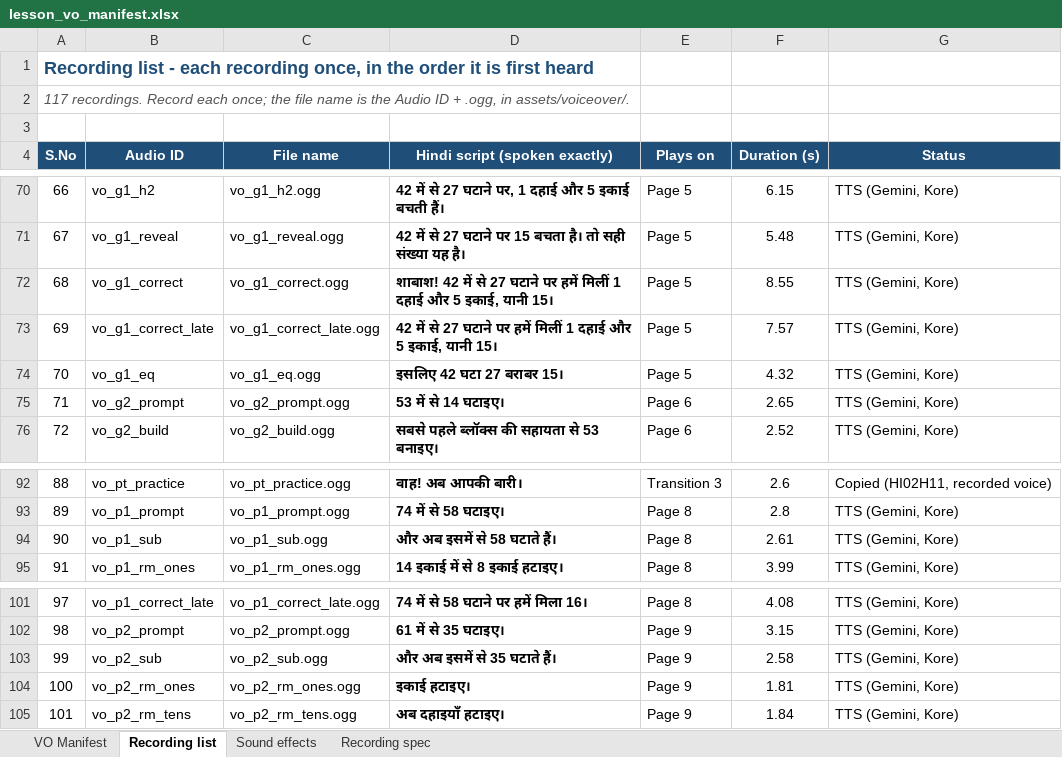
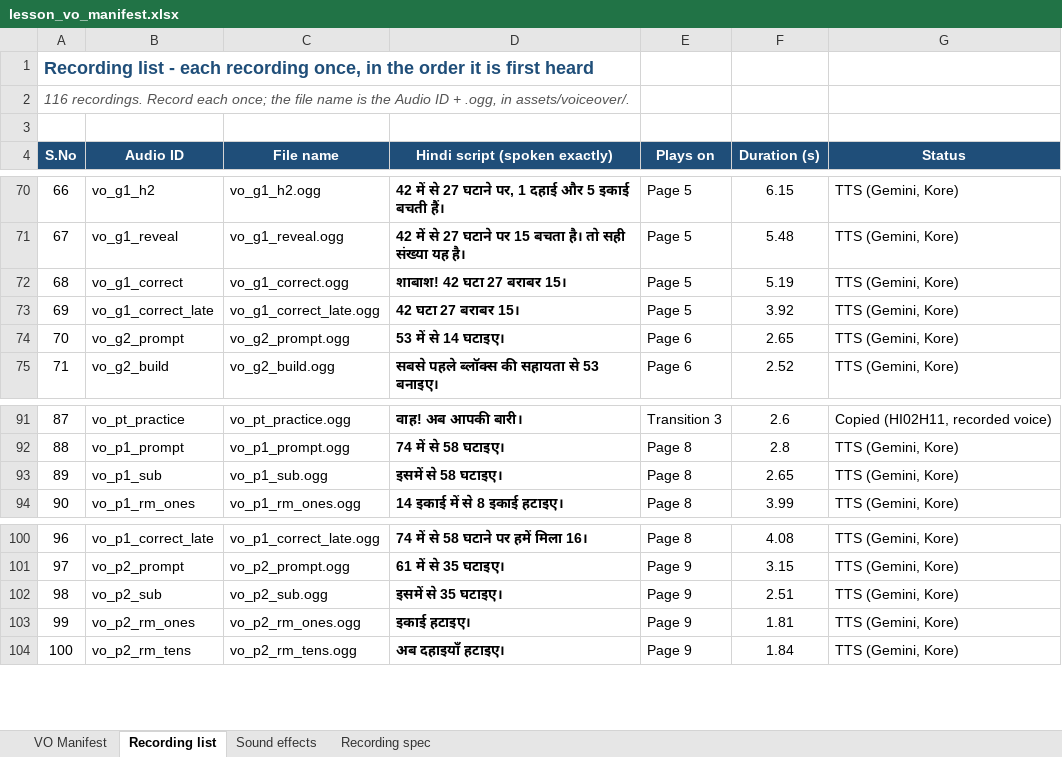
Before and after one commit to CodeWithPiyush0/MTG2A01_L04_S02-File7-Maths-, an Excel workbook: lesson_vo_manifest.xlsx, sheet Recording list, drawn as a sheet; only a part is shown, gaps mark what is left out; values as stored, in another font and other column widths than the file's, no borders; removed rows and columns are numbered as before the commit, all else as after; the diff names each change by its address in the sheet, - before the commit and + after, or states it on an @@ line.

```diff
--- a/lesson_vo_manifest.xlsx (sheet Recording list)
+++ b/lesson_vo_manifest.xlsx (sheet Recording list)
@@ column A (S.No) renumbered from row 2 down @@
-D72 (Hindi script (spoken exactly)): शाबाश! 42 में से 27 घटाने पर हमें मिलीं 1 दहाई और 5 इकाई, यानी 15।
+D72 (Hindi script (spoken exactly)): शाबाश! 42 घटा 27 बराबर 15।
-F72 (Duration (s)): 8.55
+F72 (Duration (s)): 5.19
-D73 (Hindi script (spoken exactly)): 42 में से 27 घटाने पर हमें मिलीं 1 दहाई और 5 इकाई, यानी 15।
+D73 (Hindi script (spoken exactly)): 42 घटा 27 बराबर 15।
-F73 (Duration (s)): 7.57
+F73 (Duration (s)): 3.92
-row 74: 70 | vo_g1_eq | vo_g1_eq.ogg | इसलिए 42 घटा 27 बराबर 15। | Page 5 | 4.32 | TTS (Gemini, Kore)
-D93 (Hindi script (spoken exactly)): और अब इसमें से 58 घटाते हैं।
+D93 (Hindi script (spoken exactly)): इसमें से 58 घटाइए।
-F93 (Duration (s)): 2.61
+F93 (Duration (s)): 2.65
-D102 (Hindi script (spoken exactly)): और अब इसमें से 35 घटाते हैं।
+D102 (Hindi script (spoken exactly)): इसमें से 35 घटाइए।
-F102 (Duration (s)): 2.58
+F102 (Duration (s)): 2.51
```
Also changed, not shown: sheet VO Manifest, sheet Recording spec, 26 other files.
